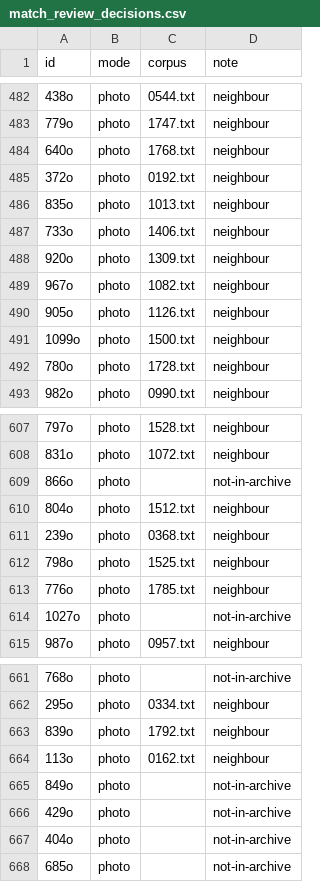
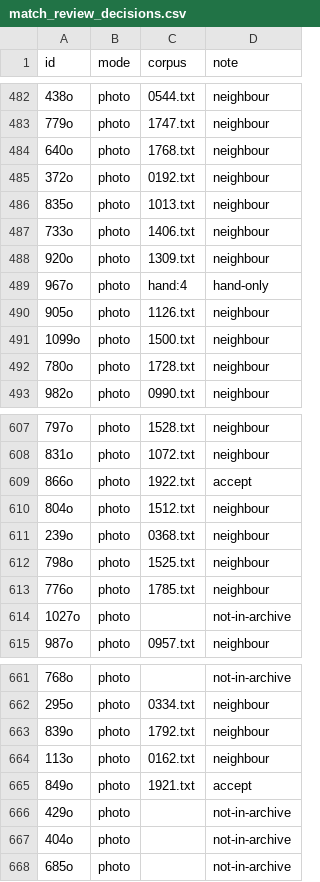
Before and after one commit to mikekestemont/sluis, a CSV file: outputs/match_review_decisions.csv, drawn as a sheet; only a part is shown, gaps mark what is left out.

```diff
--- a/outputs/match_review_decisions.csv
+++ b/outputs/match_review_decisions.csv
@@ -488,3 +488,3 @@ id,mode,corpus,note
 920o,photo,1309.txt,neighbour
-967o,photo,1082.txt,neighbour
+967o,photo,hand:4,hand-only
 905o,photo,1126.txt,neighbour
@@ -608,3 +608,3 @@ id,mode,corpus,note
 831o,photo,1072.txt,neighbour
-866o,photo,,not-in-archive
+866o,photo,1922.txt,accept
 804o,photo,1512.txt,neighbour
@@ -664,3 +664,3 @@ id,mode,corpus,note
 113o,photo,0162.txt,neighbour
-849o,photo,,not-in-archive
+849o,photo,1921.txt,accept
 429o,photo,,not-in-archive
```
Also changed, not shown: 1 other file.
